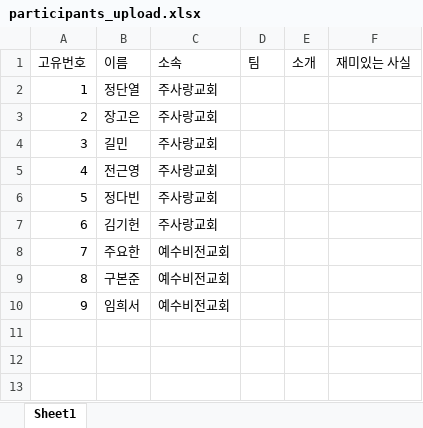
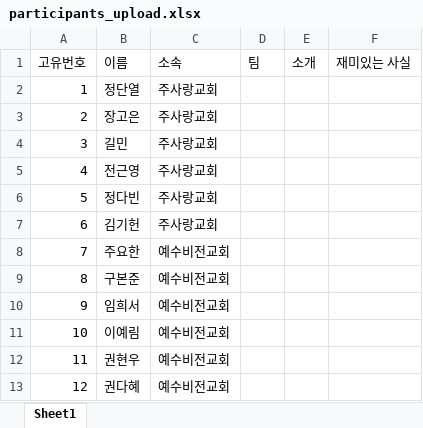
Before and after one commit to Gyonni/icebreaker_project, an Excel workbook: data/participants_upload.xlsx, sheet Sheet1, drawn as a sheet; values as stored, in another font and other column widths than the file's, no borders; the diff names each change by its address in the sheet, - before the commit and + after, or states it on an @@ line.

```diff
--- a/data/participants_upload.xlsx (sheet Sheet1)
+++ b/data/participants_upload.xlsx (sheet Sheet1)
+row 11: 10 | 이예림 | 예수비전교회
+row 12: 11 | 권현우 | 예수비전교회
+row 13: 12 | 권다혜 | 예수비전교회
```
Also changed, not shown: 1 other file.
